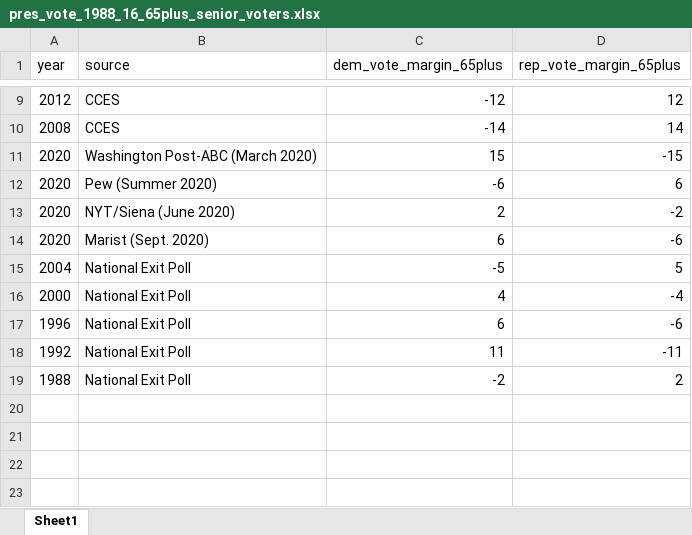
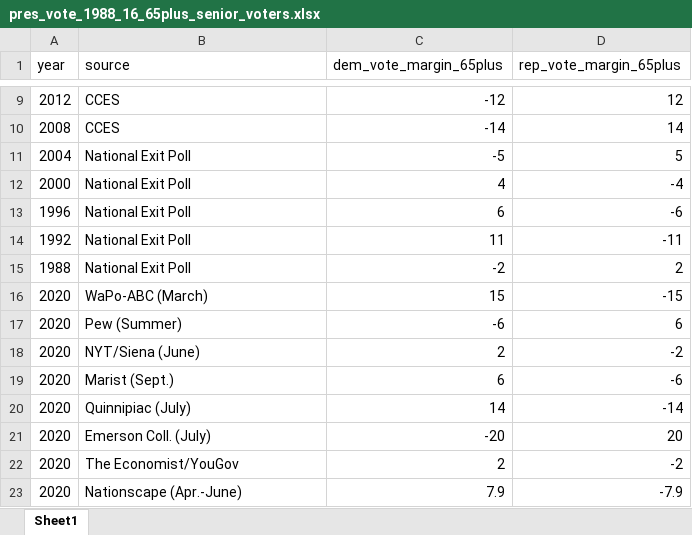
Before and after one commit to zilinskyjan/elections-and-voting, an Excel workbook: data-election-comparison/pres_vote_1988_16_65plus_senior_voters.xlsx, sheet Sheet1, drawn as a sheet; only a part is shown, gaps mark what is left out; values as stored, in another font and other column widths than the file's, no borders; removed rows and columns are numbered as before the commit, all else as after; the diff names each change by its address in the sheet, - before the commit and + after, or states it on an @@ line.

Commit message:
update: post-abs, sept 21-24 poll

```diff
--- a/data-election-comparison/pres_vote_1988_16_65plus_senior_voters.xlsx (sheet Sheet1)
+++ b/data-election-comparison/pres_vote_1988_16_65plus_senior_voters.xlsx (sheet Sheet1)
-row 11: 2020 | Washington Post-ABC (March 2020) | 15 | -15
-row 12: 2020 | Pew (Summer 2020) | -6 | 6
-row 13: 2020 | NYT/Siena (June 2020) | 2 | -2
-row 14: 2020 | Marist (Sept. 2020) | 6 | -6
+row 16: 2020 | WaPo-ABC (March) | 15 | -15
+row 17: 2020 | Pew (Summer) | -6 | 6
+row 18: 2020 | NYT/Siena (June) | 2 | -2
+row 19: 2020 | Marist (Sept.) | 6 | -6
+row 20: 2020 | Quinnipiac (July) | 14 | -14
+row 21: 2020 | Emerson Coll. (July) | -20 | 20
+row 22: 2020 | The Economist/YouGov | 2 | -2
+row 23: 2020 | Nationscape (Apr.-June) | 7.9 | -7.9
```
Also changed, not shown: formulas that keep their value, 3 other files.
